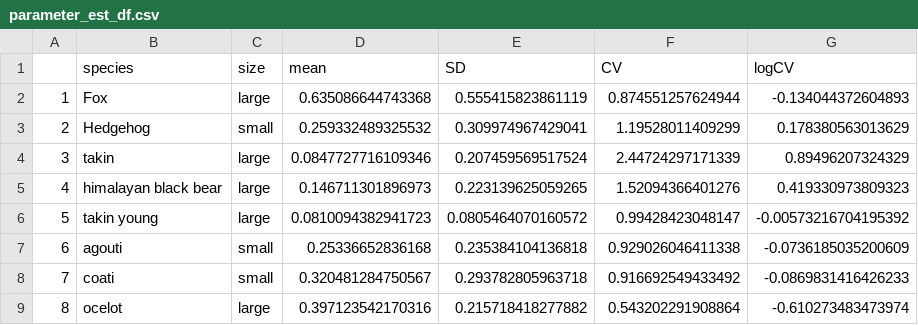
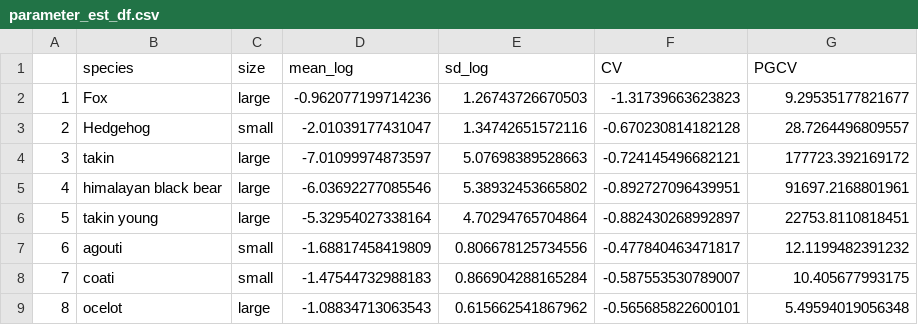
Before and after one commit to lizziebru/CamtrapSimulation, a CSV file: data/parameter_est_df.csv, drawn as a sheet; only a part is shown; the diff covers the shown part only.

```diff
--- a/data/parameter_est_df.csv
+++ b/data/parameter_est_df.csv
@@ -1,9 +1,9 @@
-"","species","size","mean","SD","CV","logCV"
-"1","Fox","large",0.635086644743368,0.555415823861119,0.874551257624944,-0.134044372604893
-"2","Hedgehog","small",0.259332489325532,0.309974967429041,1.19528011409299,0.178380563013629
-"3","takin","large",0.0847727716109346,0.207459569517524,2.44724297171339,0.89496207324329
-"4","himalayan black bear","large",0.146711301896973,0.223139625059265,1.52094366401276,0.419330973809323
-"5","takin young","large",0.0810094382941723,0.0805464070160572,0.99428423048147,-0.00573216704195392
-"6","agouti","small",0.25336652836168,0.235384104136818,0.929026046411338,-0.0736185035200609
-"7","coati","small",0.320481284750567,0.293782805963718,0.916692549433492,-0.0869831416426233
-"8","ocelot","large",0.397123542170316,0.215718418277882,0.543202291908864,-0.610273483473974
+"","species","size","mean_log","sd_log","CV","PGCV"
+"1","Fox","large",-0.962077199714236,1.26743726670503,-1.31739663623823,9.29535177821677
+"2","Hedgehog","small",-2.01039177431047,1.34742651572116,-0.670230814182128,28.7264496809557
+"3","takin","large",-7.01099974873597,5.07698389528663,-0.724145496682121,177723.392169172
+"4","himalayan black bear","large",-6.03692277085546,5.38932453665802,-0.892727096439951,91697.2168801961
+"5","takin young","large",-5.32954027338164,4.70294765704864,-0.882430268992897,22753.8110818451
+"6","agouti","small",-1.68817458419809,0.806678125734556,-0.477840463471817,12.1199482391232
+"7","coati","small",-1.47544732988183,0.866904288165284,-0.587553530789007,10.405677993175
+"8","ocelot","large",-1.08834713063543,0.615662541867962,-0.565685822600101,5.49594019056348
```
Also changed, not shown: 36 edited cells elsewhere in this file, 1 other file.
